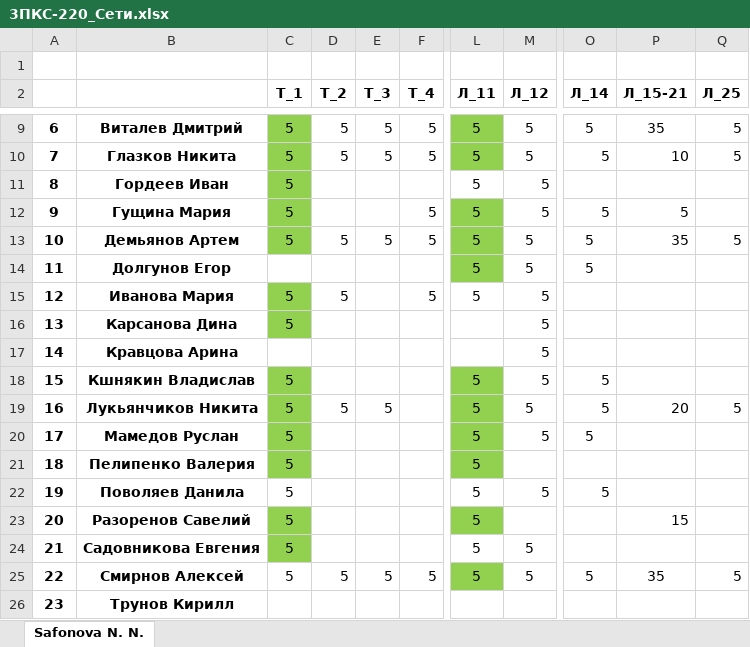
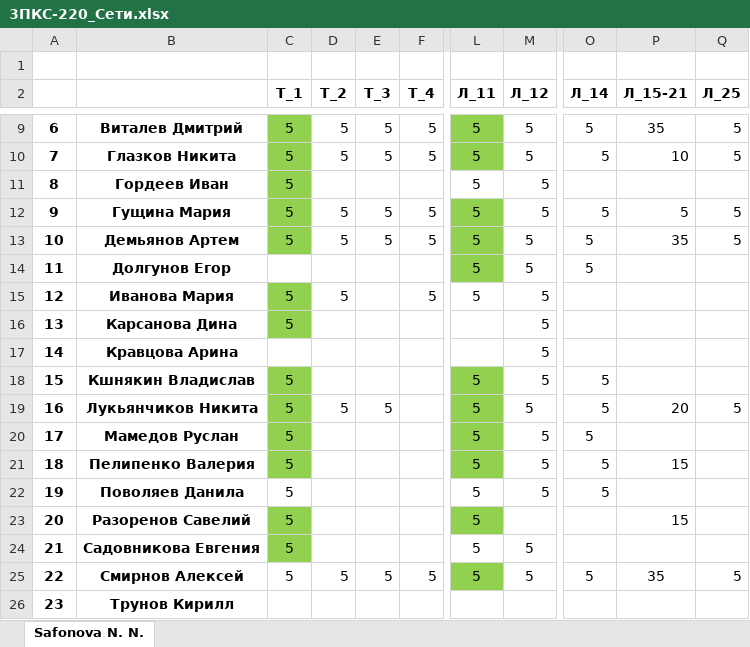
Before and after one commit to IvanSibirevV2/KipFin_Lab_2023_v0_Git0, an Excel workbook: 3ПКС-220/3ПКС-220_Сети.xlsx, sheet Safonova N. N., drawn as a sheet; only a part is shown, gaps mark what is left out; values as stored, in another font and other column widths than the file's, no borders; the diff names each change by its address in the sheet, - before the commit and + after, or states it on an @@ line.

```diff
--- a/3ПКС-220/3ПКС-220_Сети.xlsx (sheet Safonova N. N.)
+++ b/3ПКС-220/3ПКС-220_Сети.xlsx (sheet Safonova N. N.)
-D12 (Т_2): (empty)
+D12 (Т_2): 5
-E12 (Т_3): (empty)
+E12 (Т_3): 5
-Q12 (Л_25): (empty)
+Q12 (Л_25): 5
-M21 (Л_12): (empty)
+M21 (Л_12): 5
-O21 (Л_14): (empty)
+O21 (Л_14): 5
-P21 (Л_15-21): (empty)
+P21 (Л_15-21): 15
```
Also changed, not shown: 13 other files.
